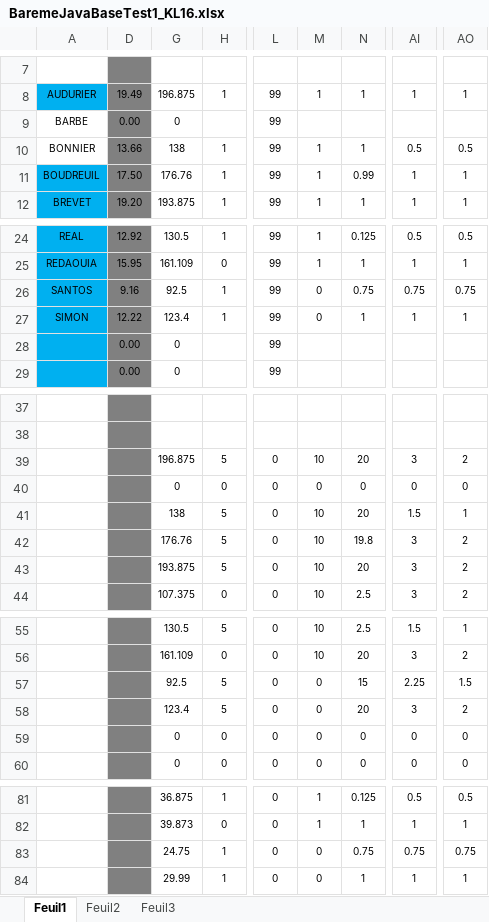
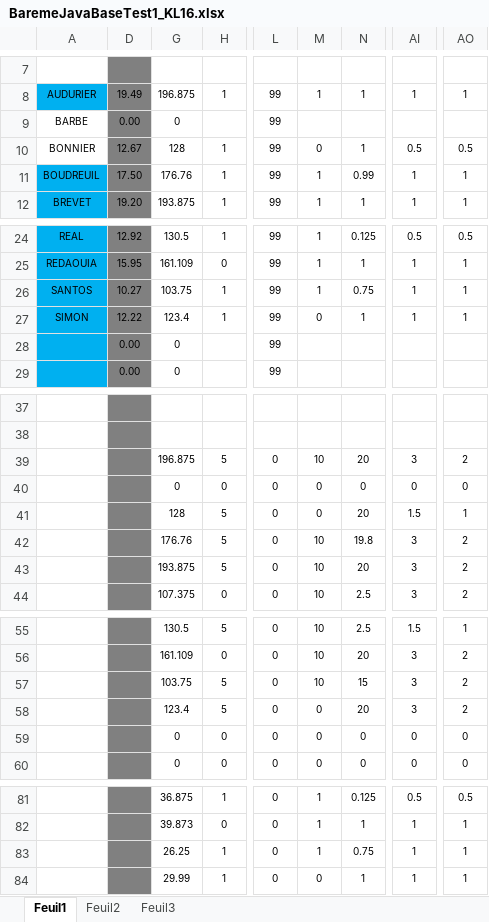
Before and after one commit to chriscerque/JavaBaseKL16_1, an Excel workbook: BaremeJavaBaseTest1_KL16.xlsx, sheet Feuil1, drawn as a sheet; only a part is shown, gaps mark what is left out; values as stored, in another font and other column widths than the file's, no borders; conditional formats not drawn; the diff covers the shown part only; the diff names each change by its address in the sheet, - before the commit and + after, or states it on an @@ line.

```diff
--- a/BaremeJavaBaseTest1_KL16.xlsx (sheet Feuil1)
+++ b/BaremeJavaBaseTest1_KL16.xlsx (sheet Feuil1)
-D10: 13.66
+D10: 12.67
-G10: 138
+G10: 128
-M10: 1
+M10: 0
-D26: 9.16
+D26: 10.27
-G26: 92.5
+G26: 103.75
-M26: 0
+M26: 1
-AI26: 0.75
+AI26: 1
-AO26: 0.75
+AO26: 1
-G41: 138
+G41: 128
-M41: 10
+M41: 0
-G57: 92.5
+G57: 103.75
-M57: 0
+M57: 10
-AI57: 2.25
+AI57: 3
-AO57: 1.5
+AO57: 2
-G83: 24.75
+G83: 26.25
-M83: 0
+M83: 1
-AI83: 0.75
+AI83: 1
-AO83: 0.75
+AO83: 1
```
Also changed, not shown: 3 edited cells elsewhere in this sheet, hidden cells, 4 other files.
